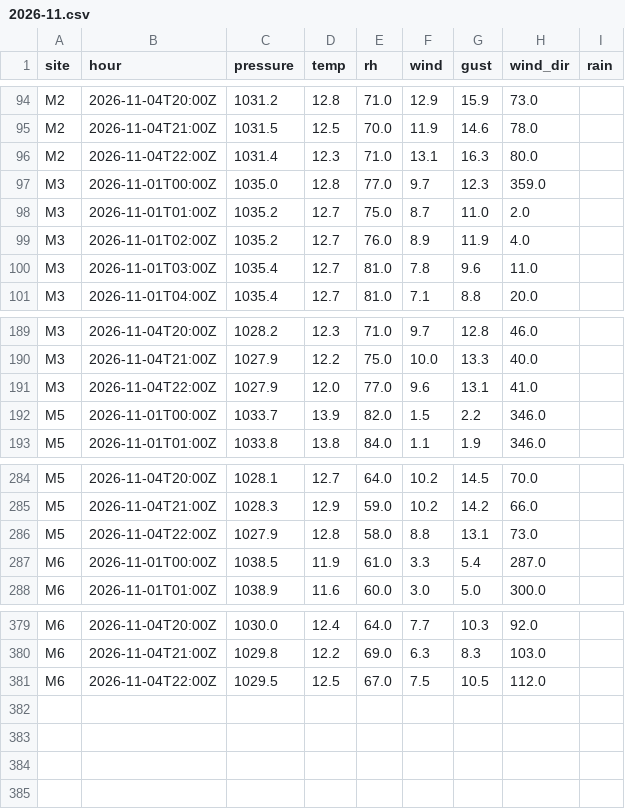
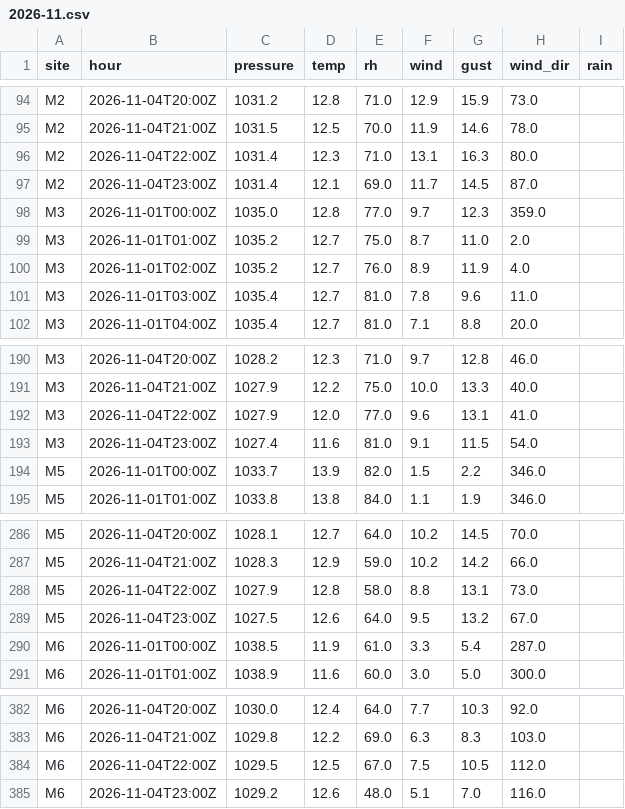
Before and after one commit to lgriffin/weatherlink_website, a CSV file: neighbours/iwbn/2026-11.csv, drawn as a sheet; only a part is shown, gaps mark what is left out.

```diff
--- a/neighbours/iwbn/2026-11.csv
+++ b/neighbours/iwbn/2026-11.csv
@@ -96,2 +96,3 @@ M2,2026-11-04T21:00Z,1031.5,12.5,70.0,11.9,14.6,78.0,
 M2,2026-11-04T22:00Z,1031.4,12.3,71.0,13.1,16.3,80.0,
+M2,2026-11-04T23:00Z,1031.4,12.1,69.0,11.7,14.5,87.0,
 M3,2026-11-01T00:00Z,1035.0,12.8,77.0,9.7,12.3,359.0,
@@ -191,2 +192,3 @@ M3,2026-11-04T21:00Z,1027.9,12.2,75.0,10.0,13.3,40.0,
 M3,2026-11-04T22:00Z,1027.9,12.0,77.0,9.6,13.1,41.0,
+M3,2026-11-04T23:00Z,1027.4,11.6,81.0,9.1,11.5,54.0,
 M5,2026-11-01T00:00Z,1033.7,13.9,82.0,1.5,2.2,346.0,
@@ -286,2 +288,3 @@ M5,2026-11-04T21:00Z,1028.3,12.9,59.0,10.2,14.2,66.0,
 M5,2026-11-04T22:00Z,1027.9,12.8,58.0,8.8,13.1,73.0,
+M5,2026-11-04T23:00Z,1027.5,12.6,64.0,9.5,13.2,67.0,
 M6,2026-11-01T00:00Z,1038.5,11.9,61.0,3.3,5.4,287.0,
@@ -381 +384,2 @@ M6,2026-11-04T21:00Z,1029.8,12.2,69.0,6.3,8.3,103.0,
 M6,2026-11-04T22:00Z,1029.5,12.5,67.0,7.5,10.5,112.0,
+M6,2026-11-04T23:00Z,1029.2,12.6,48.0,5.1,7.0,116.0,
```
Also changed, not shown: 9 other files.
